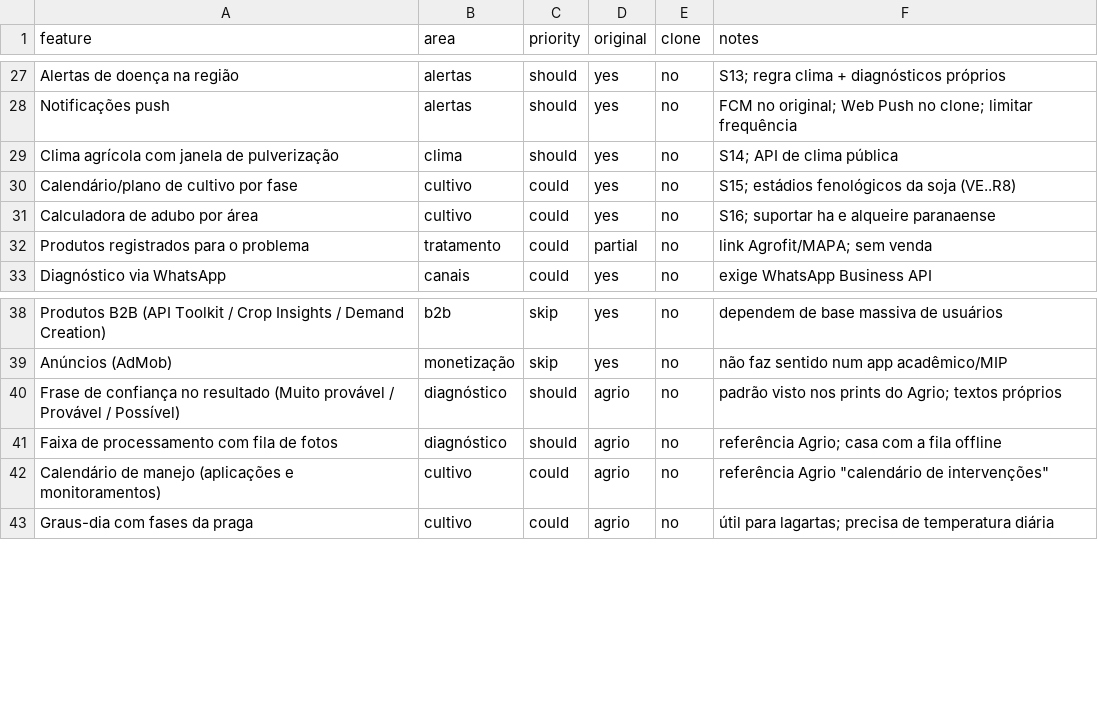
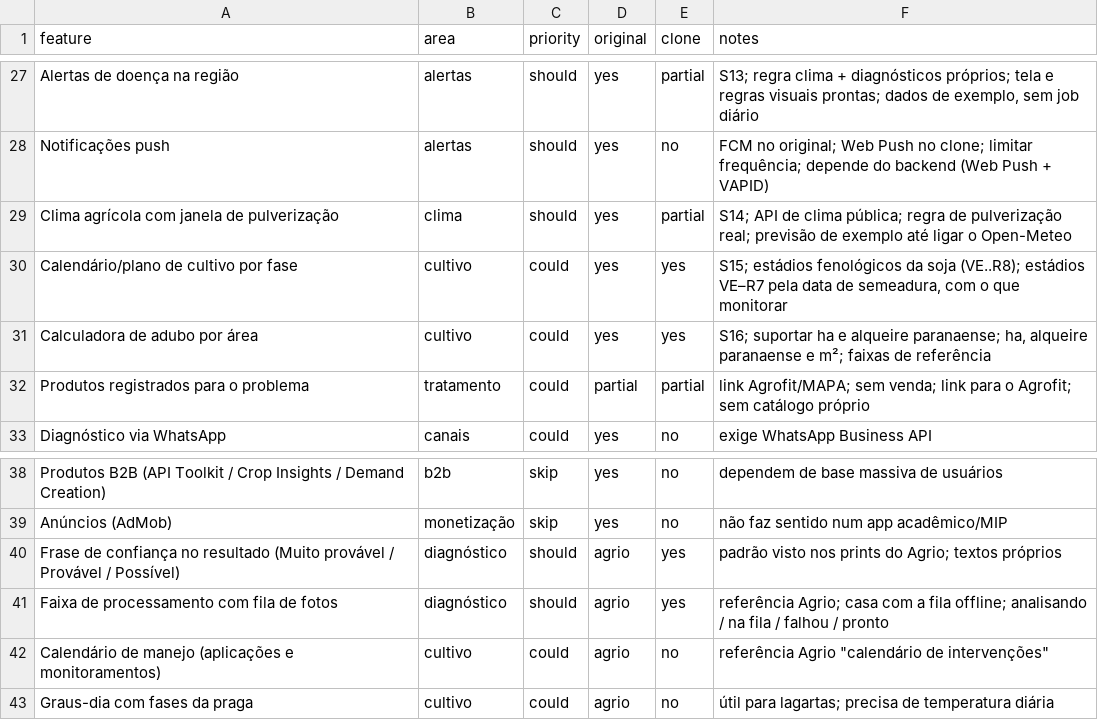
Before and after one commit to matheusaparecidomartinsm-cpu/talhao-mip, a CSV file: replica/features.csv, drawn as a sheet; only a part is shown, gaps mark what is left out; the diff covers the shown part only; the diff names each change by its address in the sheet, - before the commit and + after, or states it on an @@ line.

```diff
--- a/replica/features.csv
+++ b/replica/features.csv
-E27 (clone): no
+E27 (clone): partial
-F27 (notes): …+ diagnósticos próprios
+F27 (notes): …+ diagnósticos próprios; tela e regras visuais prontas; dados de exemplo, sem job diário
-F28 (notes): …clone; limitar frequência
+F28 (notes): …clone; limitar frequência; depende do backend (Web Push + VAPID)
-E29 (clone): no
+E29 (clone): partial
-F29 (notes): …de clima pública
+F29 (notes): …de clima pública; regra de pulverização real; previsão de exemplo até ligar o Open-Meteo
-E30:E31 (clone): no
+E30:E31 (clone): yes
-F30 (notes): …da soja (VE..R8)
+F30 (notes): …da soja (VE..R8); estádios VE–R7 pela data de semeadura, com o que monitorar
-F31 (notes): …e alqueire paranaense
+F31 (notes): …e alqueire paranaense; ha, alqueire paranaense e m²; faixas de referência
-E32 (clone): no
+E32 (clone): partial
-F32 (notes): …Agrofit/MAPA; sem venda
+F32 (notes): …Agrofit/MAPA; sem venda; link para o Agrofit; sem catálogo próprio
-E40:E41 (clone): no
+E40:E41 (clone): yes
-F41 (notes): …a fila offline
+F41 (notes): …a fila offline; analisando / na fila / falhou / pronto
```
Also changed, not shown: 44 edited cells elsewhere in this file, 45 other files.
